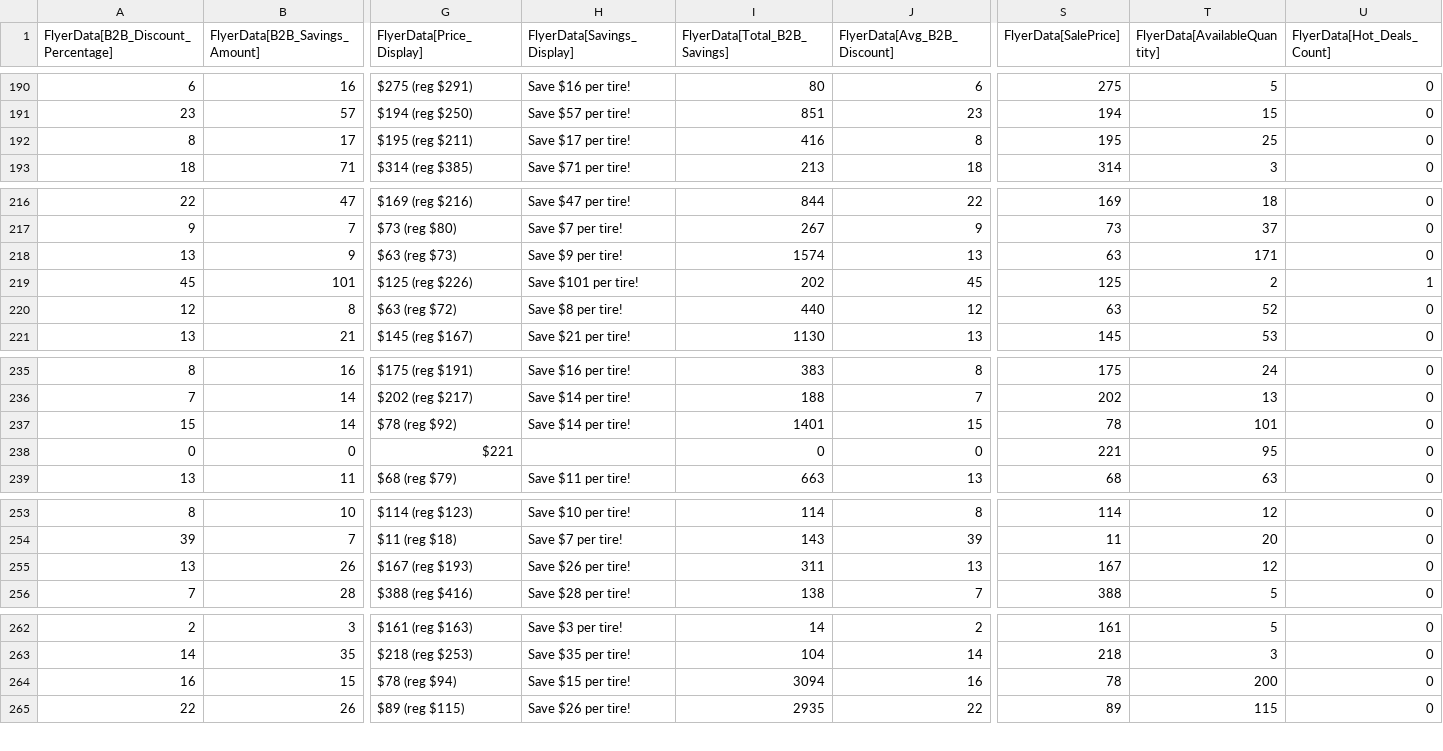
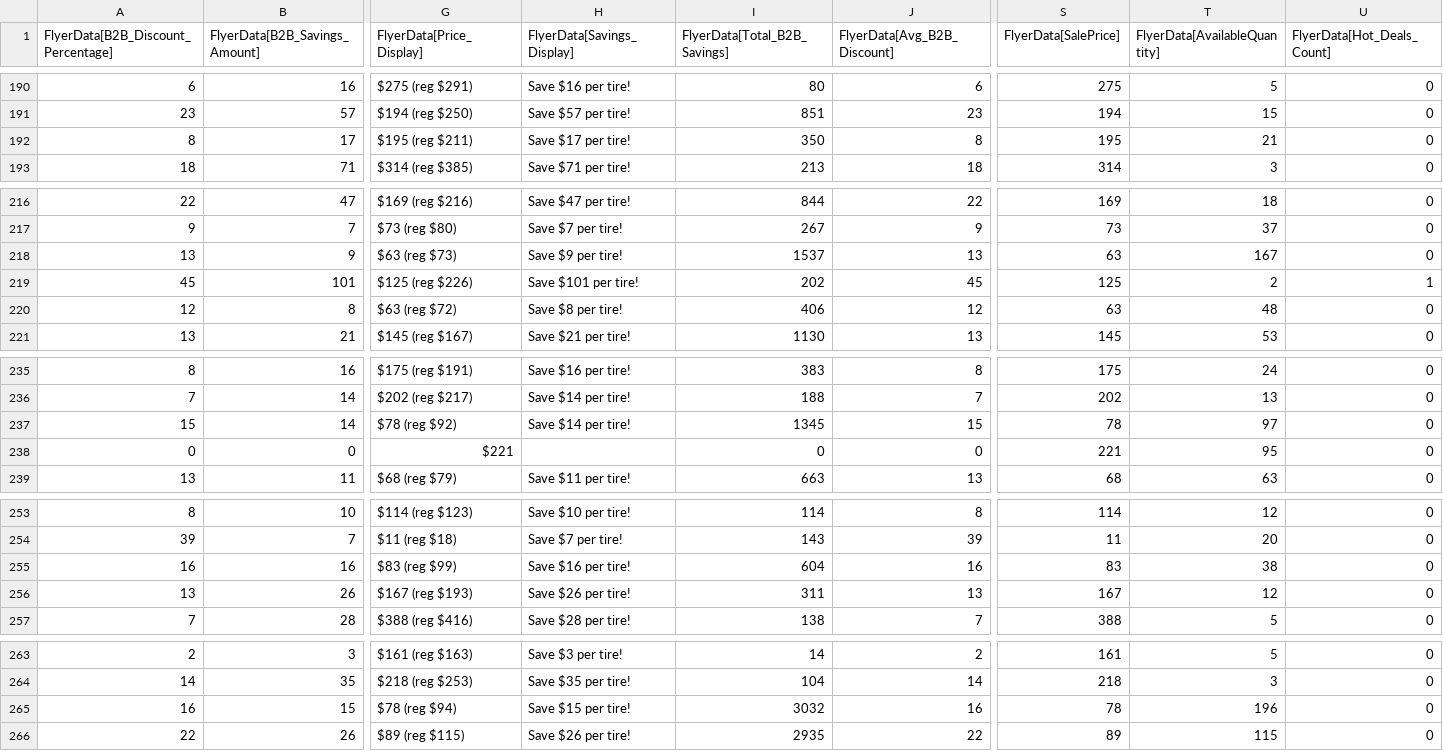
Before and after one commit to SwargaStatus/tire-inventory-sale, a CSV file: flyer_data.csv, drawn as a sheet; only a part is shown, gaps mark what is left out; addresses are those after the commit; rows hold the shown columns only; the diff names each change by its address in the sheet, - before the commit and + after, or states it on an @@ line.

```diff
--- a/flyer_data.csv
+++ b/flyer_data.csv
-I192 (FlyerData[Total_B2B_Savings]): 416
+I192 (FlyerData[Total_B2B_Savings]): 350
-T192 (FlyerData[AvailableQuantity]): 25
+T192 (FlyerData[AvailableQuantity]): 21
-I218 (FlyerData[Total_B2B_Savings]): 1574
+I218 (FlyerData[Total_B2B_Savings]): 1537
-T218 (FlyerData[AvailableQuantity]): 171
+T218 (FlyerData[AvailableQuantity]): 167
-I220 (FlyerData[Total_B2B_Savings]): 440
+I220 (FlyerData[Total_B2B_Savings]): 406
-T220 (FlyerData[AvailableQuantity]): 52
+T220 (FlyerData[AvailableQuantity]): 48
-I237 (FlyerData[Total_B2B_Savings]): 1401
+I237 (FlyerData[Total_B2B_Savings]): 1345
-T237 (FlyerData[AvailableQuantity]): 101
+T237 (FlyerData[AvailableQuantity]): 97
+row 255: 16 | 16 | $83 (reg $99) | Save $16 per tire! | 604 | 16 | 83 | 38 | 0
-I265 (FlyerData[Total_B2B_Savings]): 3094
+I265 (FlyerData[Total_B2B_Savings]): 3032
-T265 (FlyerData[AvailableQuantity]): 200
+T265 (FlyerData[AvailableQuantity]): 196
```
